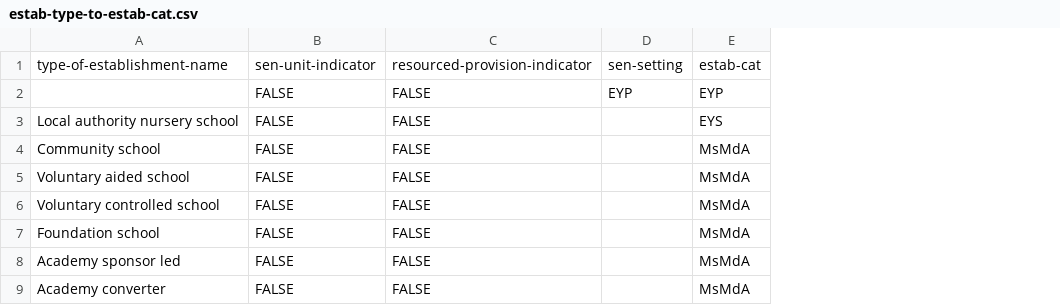
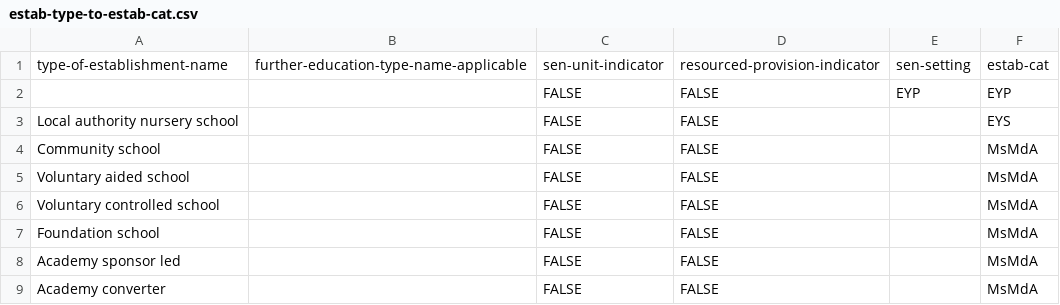
Before and after one commit to MastodonC/witan.send.settings, a CSV file: resources/standard/estab-type-to-estab-cat.csv, drawn as a sheet; only a part is shown; the diff covers the shown part only; the diff names each change by its address in the sheet, - before the commit and + after, or states it on an @@ line.

Commit message:
Add further education type to estab-type-to-estab-cat
Add further education type (when not "Not Applicable") to
estab-type-to-estab-cat to allow identification of sixth form
colleges.

```diff
--- a/resources/standard/estab-type-to-estab-cat.csv
+++ b/resources/standard/estab-type-to-estab-cat.csv
+column B, row 1: further-education-type-name-applicable
```
Also changed, not shown: 12 added rows and 1 moved row elsewhere in this file, 1 other file.
